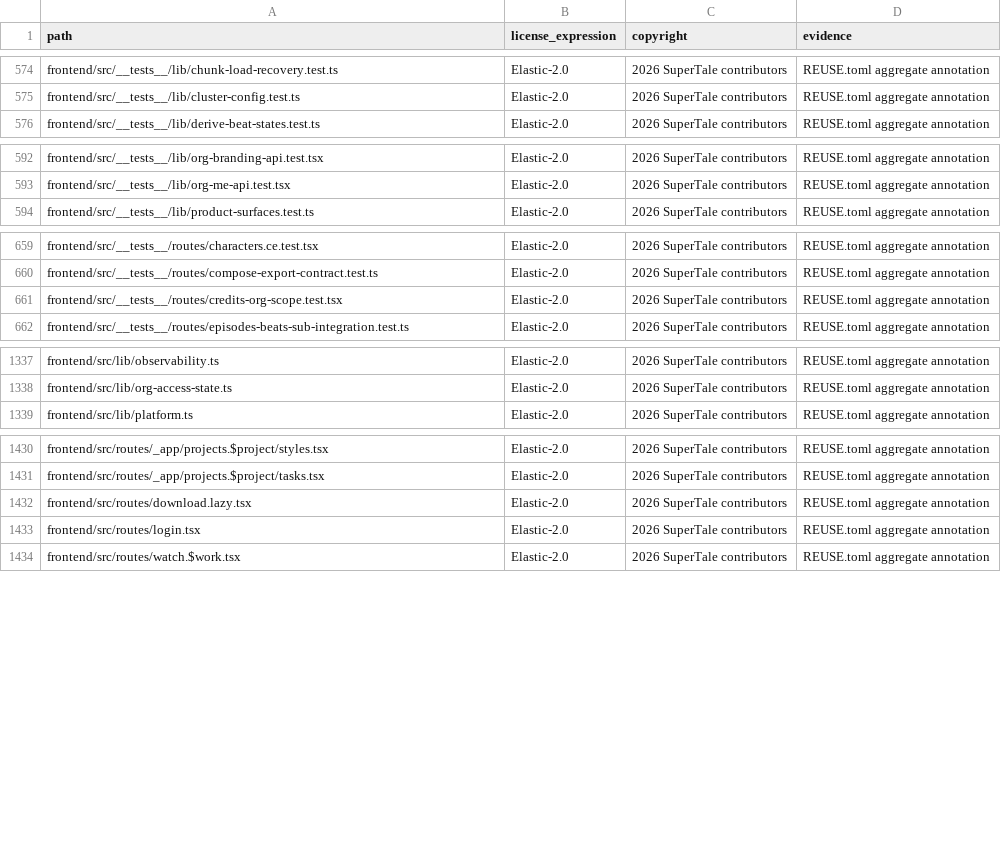
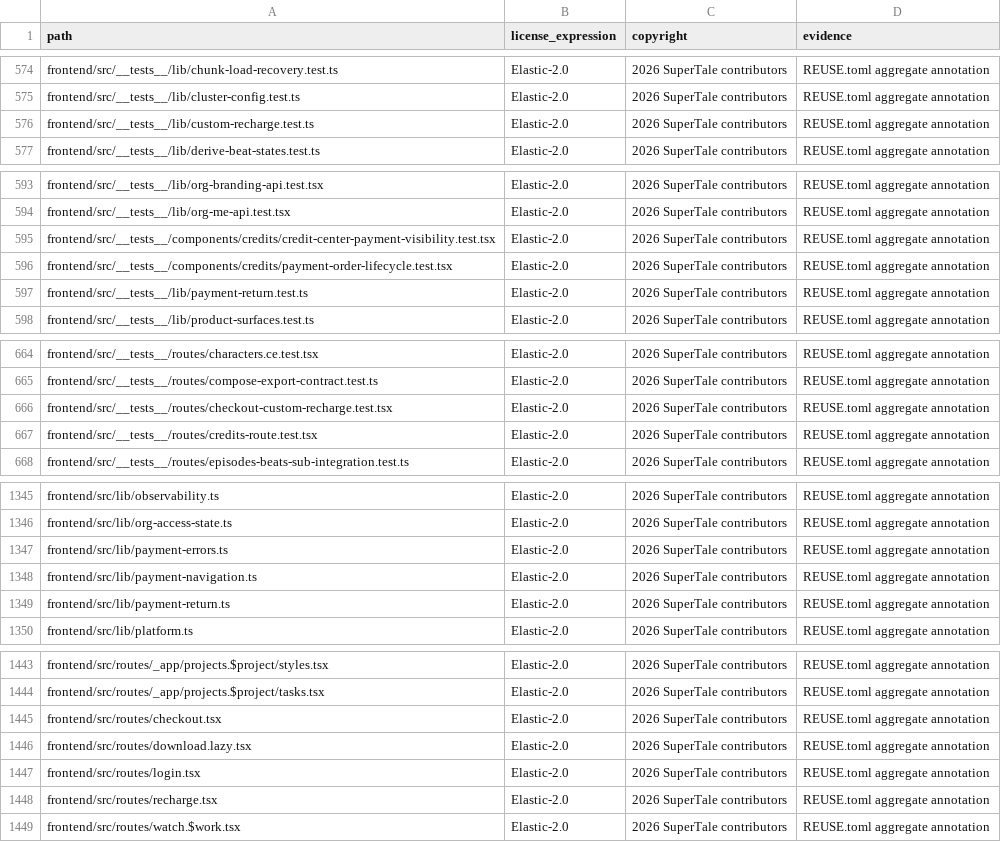
Before and after one commit to HenuAJY/dramaclaw, a CSV file: license-inventory.csv, drawn as a sheet; only a part is shown, gaps mark what is left out; the diff covers the shown part only.

Commit message:
feat: 新增积分充值与独立结账体验 (#418)
* feat: add recharge payment flows

Signed-off-by: Ryan H. <992703213@qq.com>

* feat: add credit center checkout experience

Signed-off-by: Ryan H. <992703213@qq.com>

* fix: address payment checkout review findings

Signed-off-by: Ryan H. <992703213@qq.com>

* feat(payment): hide recharge UI when disabled

Signed-off-by: Ryan H. <992703213@qq.com>

* fix(checkout): clarify member credit recipient and payment errors

Signed-off-by: Ryan H. <992703213@qq.com>

* fix(payments): 修复订单状态展示与重新购买复用旧订单

Signed-off-by: Ryan H. <992703213@qq.com>

* fix(payments): unify credit entry and payment return navigation

Signed-off-by: Ryan H. <992703213@qq.com>

* fix(payments): correct organization member custom checkout scope

Signed-off-by: Ryan H. <992703213@qq.com>

* refactor(payments): narrow recharge types to supported flows

Signed-off-by: Ryan H. <992703213@qq.com>

* fix(ci): synchronize payment license inventory

Signed-off-by: Ryan H. <992703213@qq.com>

* feat(payment): support Dodo currency quotes and payment results

Signed-off-by: Ryan H. <992703213@qq.com>

* fix(payment): explain Dodo minimum amount rejection

Signed-off-by: Ryan H. <992703213@qq.com>

---------

Signed-off-by: Ryan H. <992703213@qq.com>
Signed-off-by: ryanhuang-duat <992703213@qq.com>

```diff
--- a/license-inventory.csv
+++ b/license-inventory.csv
@@ -575,2 +575,3 @@ frontend/src/__tests__/lib/chunk-load-recovery.test.ts,Elastic-2.0,2026 SuperTal
 frontend/src/__tests__/lib/cluster-config.test.ts,Elastic-2.0,2026 SuperTale contributors,REUSE.toml aggregate annotation
+frontend/src/__tests__/lib/custom-recharge.test.ts,Elastic-2.0,2026 SuperTale contributors,REUSE.toml aggregate annotation
 frontend/src/__tests__/lib/derive-beat-states.test.ts,Elastic-2.0,2026 SuperTale contributors,REUSE.toml aggregate annotation
@@ -593,2 +594,5 @@ frontend/src/__tests__/lib/org-branding-api.test.tsx,Elastic-2.0,2026 SuperTale
 frontend/src/__tests__/lib/org-me-api.test.tsx,Elastic-2.0,2026 SuperTale contributors,REUSE.toml aggregate annotation
+frontend/src/__tests__/components/credits/credit-center-payment-visibility.test.tsx,Elastic-2.0,2026 SuperTale contributors,REUSE.toml aggregate annotation
+frontend/src/__tests__/components/credits/payment-order-lifecycle.test.tsx,Elastic-2.0,2026 SuperTale contributors,REUSE.toml aggregate annotation
+frontend/src/__tests__/lib/payment-return.test.ts,Elastic-2.0,2026 SuperTale contributors,REUSE.toml aggregate annotation
 frontend/src/__tests__/lib/product-surfaces.test.ts,Elastic-2.0,2026 SuperTale contributors,REUSE.toml aggregate annotation
@@ -660,3 +665,4 @@ frontend/src/__tests__/routes/characters.ce.test.tsx,Elastic-2.0,2026 SuperTale
 frontend/src/__tests__/routes/compose-export-contract.test.ts,Elastic-2.0,2026 SuperTale contributors,REUSE.toml aggregate annotation
-frontend/src/__tests__/routes/credits-org-scope.test.tsx,Elastic-2.0,2026 SuperTale contributors,REUSE.toml aggregate annotation
+frontend/src/__tests__/routes/checkout-custom-recharge.test.tsx,Elastic-2.0,2026 SuperTale contributors,REUSE.toml aggregate annotation
+frontend/src/__tests__/routes/credits-route.test.tsx,Elastic-2.0,2026 SuperTale contributors,REUSE.toml aggregate annotation
 frontend/src/__tests__/routes/episodes-beats-sub-integration.test.ts,Elastic-2.0,2026 SuperTale contributors,REUSE.toml aggregate annotation
@@ -1338,2 +1346,5 @@ frontend/src/lib/observability.ts,Elastic-2.0,2026 SuperTale contributors,REUSE.
 frontend/src/lib/org-access-state.ts,Elastic-2.0,2026 SuperTale contributors,REUSE.toml aggregate annotation
+frontend/src/lib/payment-errors.ts,Elastic-2.0,2026 SuperTale contributors,REUSE.toml aggregate annotation
+frontend/src/lib/payment-navigation.ts,Elastic-2.0,2026 SuperTale contributors,REUSE.toml aggregate annotation
+frontend/src/lib/payment-return.ts,Elastic-2.0,2026 SuperTale contributors,REUSE.toml aggregate annotation
 frontend/src/lib/platform.ts,Elastic-2.0,2026 SuperTale contributors,REUSE.toml aggregate annotation
@@ -1431,4 +1444,6 @@ frontend/src/routes/_app/projects.$project/styles.tsx,Elastic-2.0,2026 SuperTale
 frontend/src/routes/_app/projects.$project/tasks.tsx,Elastic-2.0,2026 SuperTale contributors,REUSE.toml aggregate annotation
+frontend/src/routes/checkout.tsx,Elastic-2.0,2026 SuperTale contributors,REUSE.toml aggregate annotation
 frontend/src/routes/download.lazy.tsx,Elastic-2.0,2026 SuperTale contributors,REUSE.toml aggregate annotation
 frontend/src/routes/login.tsx,Elastic-2.0,2026 SuperTale contributors,REUSE.toml aggregate annotation
+frontend/src/routes/recharge.tsx,Elastic-2.0,2026 SuperTale contributors,REUSE.toml aggregate annotation
 frontend/src/routes/watch.$work.tsx,Elastic-2.0,2026 SuperTale contributors,REUSE.toml aggregate annotation
```
Also changed, not shown: 5 added rows elsewhere in this file, 31 other files.
